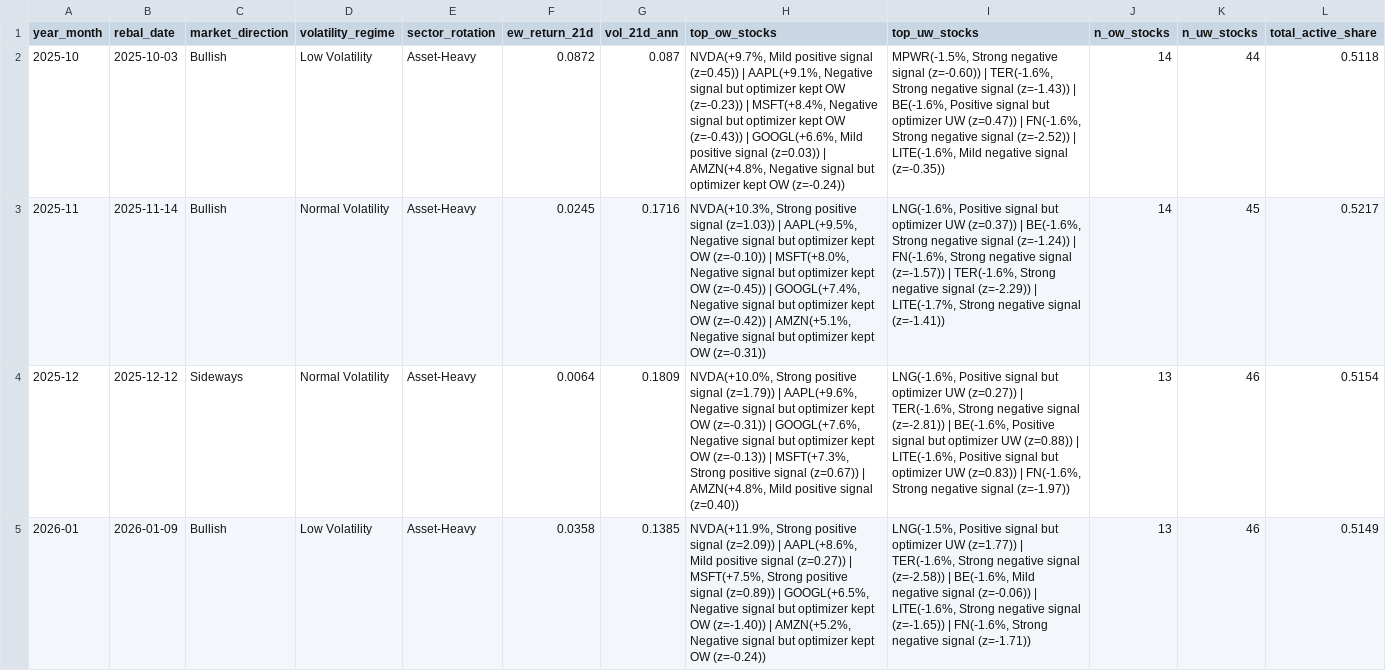
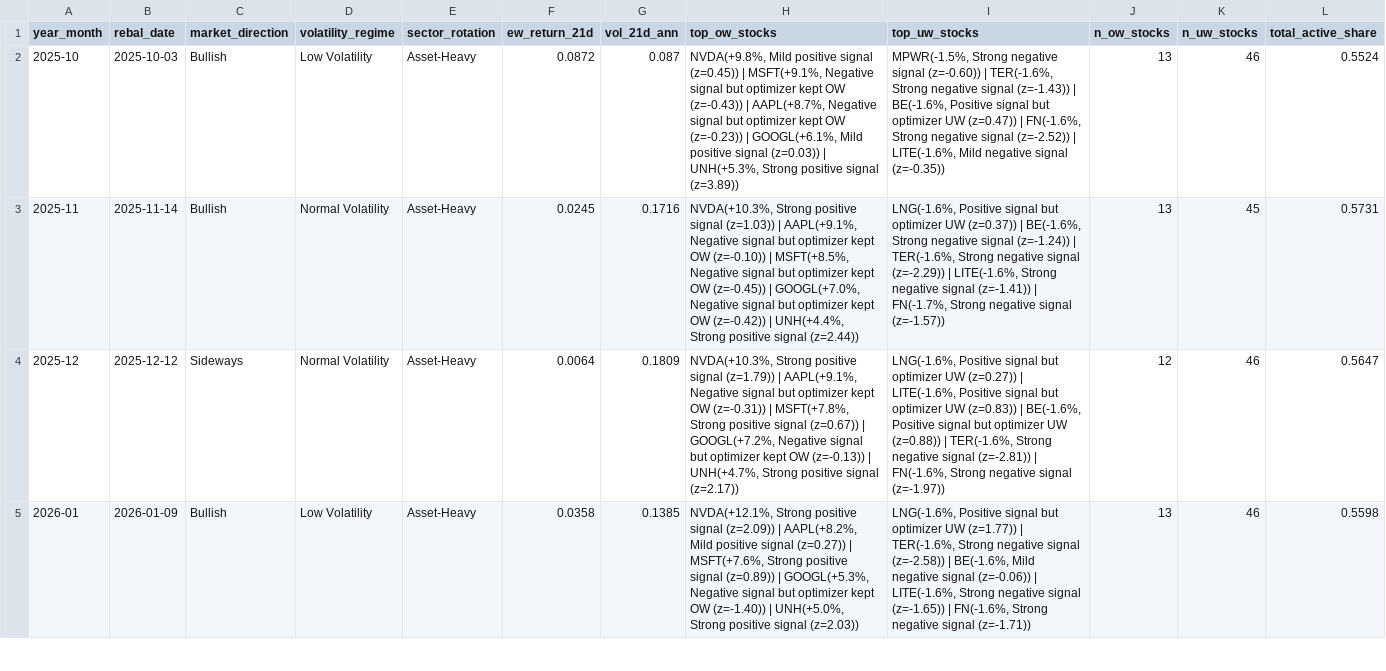
Before and after one commit to dnflsfud/ai-signal-portfolio, a CSV file: outputs/csv/monthly_regime.csv, drawn as a sheet; only a part is shown; the diff covers the shown part only; the diff names each change by its address in the sheet, - before the commit and + after, or states it on an @@ line.

```diff
--- a/outputs/csv/monthly_regime.csv
+++ b/outputs/csv/monthly_regime.csv
-H2 (top_ow_stocks): NVDA(+9.7%, Mild positive signal (z=0.45)) | AAPL(+9.1%, Negative signal but optimizer kept OW (z=-0.23)) | MSFT(+8.4%, Negative signal but optimizer kept OW (z=-0.43)) | GOOGL(+6.6%, Mild positive signal (z=0.03)) | AMZN(+4.8%, Negative signal but optimizer kept OW (z=-0.24))
+H2 (top_ow_stocks): NVDA(+9.8%, Mild positive signal (z=0.45)) | MSFT(+9.1%, Negative signal but optimizer kept OW (z=-0.43)) | AAPL(+8.7%, Negative signal but optimizer kept OW (z=-0.23)) | GOOGL(+6.1%, Mild positive signal (z=0.03)) | UNH(+5.3%, Strong positive signal (z=3.89))
-J2:J3 (n_ow_stocks): 14
+J2:J3 (n_ow_stocks): 13
-K2 (n_uw_stocks): 44
+K2 (n_uw_stocks): 46
-L2 (total_active_share): 0.5118
+L2 (total_active_share): 0.5524
-H3 (top_ow_stocks): …(z=1.03)) | AAPL(+9.5%, Negative signal but optimizer kept OW (z=-0.10)) | MSFT(+8.0%, Negative signal but optimizer kept OW (z=-0.45)) | GOOGL(+7.4%, Negative signal but optimizer kept OW (z=-0.42)) | AMZN(+5.1%, Negative signal but optimizer kept OW (z=-0.31))
+H3 (top_ow_stocks): …(z=1.03)) | AAPL(+9.1%, Negative signal but optimizer kept OW (z=-0.10)) | MSFT(+8.5%, Negative signal but optimizer kept OW (z=-0.45)) | GOOGL(+7.0%, Negative signal but optimizer kept OW (z=-0.42)) | UNH(+4.4%, Strong positive signal (z=2.44))
-I3 (top_uw_stocks): …(z=-1.24)) | FN(-1.6%, Strong negative signal (z=-1.57)) | TER(-1.6%, Strong negative signal (z=-2.29)) | LITE(-1.7%, Strong negative signal (z=-1.41))
+I3 (top_uw_stocks): …(z=-1.24)) | TER(-1.6%, Strong negative signal (z=-2.29)) | LITE(-1.6%, Strong negative signal (z=-1.41)) | FN(-1.7%, Strong negative signal (z=-1.57))
-L3 (total_active_share): 0.5217
+L3 (total_active_share): 0.5731
-H4 (top_ow_stocks): NVDA(+10.0%, Strong positive signal (z=1.79)) | AAPL(+9.6%, Negative signal but optimizer kept OW (z=-0.31)) | GOOGL(+7.6%, Negative signal but optimizer kept OW (z=-0.13)) | MSFT(+7.3%, Strong positive signal (z=0.67)) | AMZN(+4.8%, Mild positive signal (z=0.40))
+H4 (top_ow_stocks): NVDA(+10.3%, Strong positive signal (z=1.79)) | AAPL(+9.1%, Negative signal but optimizer kept OW (z=-0.31)) | MSFT(+7.8%, Strong positive signal (z=0.67)) | GOOGL(+7.2%, Negative signal but optimizer kept OW (z=-0.13)) | UNH(+4.7%, Strong positive signal (z=2.17))
-I4 (top_uw_stocks): …(z=0.27)) | TER(-1.6%, Strong negative signal (z=-2.81)) | BE(-1.6%, Positive signal but optimizer UW (z=0.88)) | LITE(-1.6%, Positive signal but optimizer UW (z=0.83)) | FN(-1.6%,…
+I4 (top_uw_stocks): …(z=0.27)) | LITE(-1.6%, Positive signal but optimizer UW (z=0.83)) | BE(-1.6%, Positive signal but optimizer UW (z=0.88)) | TER(-1.6%, Strong negative signal (z=-2.81)) | FN(-1.6%,…
-J4 (n_ow_stocks): 13
+J4 (n_ow_stocks): 12
-L4 (total_active_share): 0.5154
+L4 (total_active_share): 0.5647
-H5 (top_ow_stocks): NVDA(+11.9%, Strong positive signal (z=2.09)) | AAPL(+8.6%, Mild positive signal (z=0.27)) | MSFT(+7.5%, Strong positive signal (z=0.89)) | GOOGL(+6.5%, Negative signal but optimizer kept OW (z=-1.40)) | AMZN(+5.2%, Negative signal but optimizer kept OW (z=-0.24))
+H5 (top_ow_stocks): NVDA(+12.1%, Strong positive signal (z=2.09)) | AAPL(+8.2%, Mild positive signal (z=0.27)) | MSFT(+7.6%, Strong positive signal (z=0.89)) | GOOGL(+5.3%, Negative signal but optimizer kept OW (z=-1.40)) | UNH(+5.0%, Strong positive signal (z=2.03))
-I5 (top_uw_stocks): LNG(-1.5%, Positive signal…
+I5 (top_uw_stocks): LNG(-1.6%, Positive signal…
-L5 (total_active_share): 0.5149
+L5 (total_active_share): 0.5598
```
Also changed, not shown: 11 edited cells elsewhere in this file, outputs/csv/daily_performance.csv, outputs/csv/portfolio_weights.csv, 3 other files.
